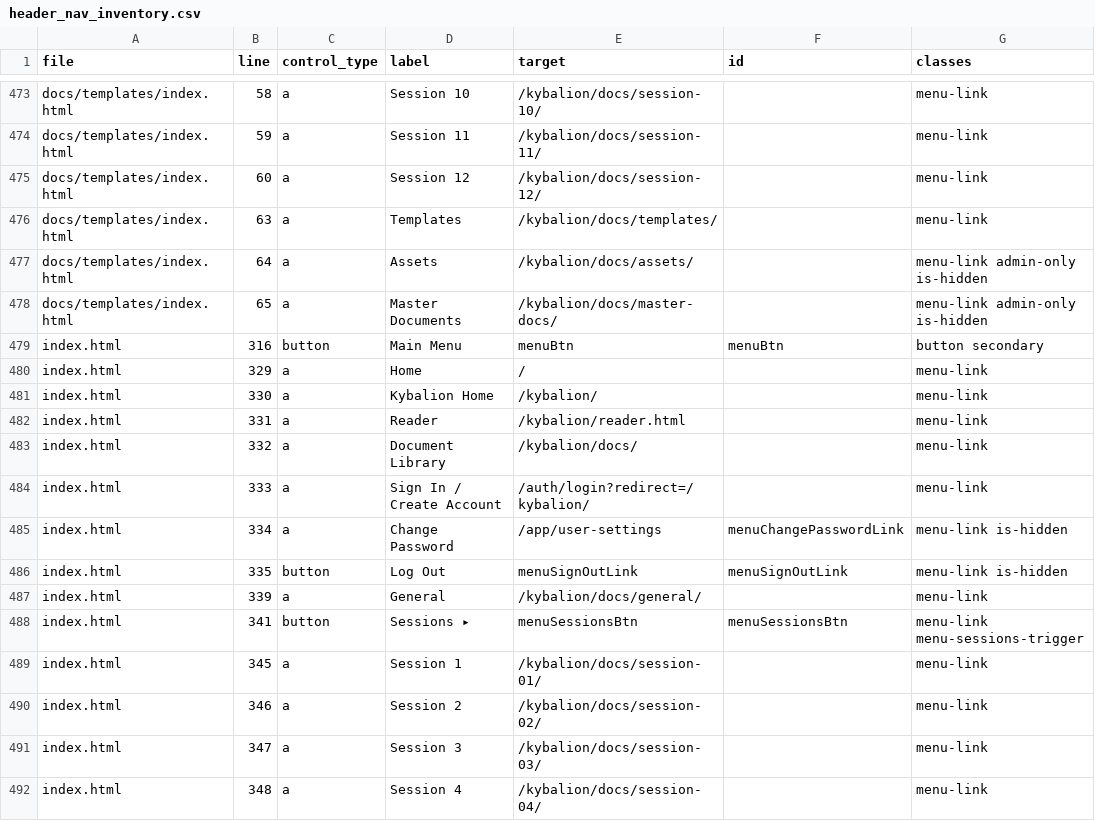
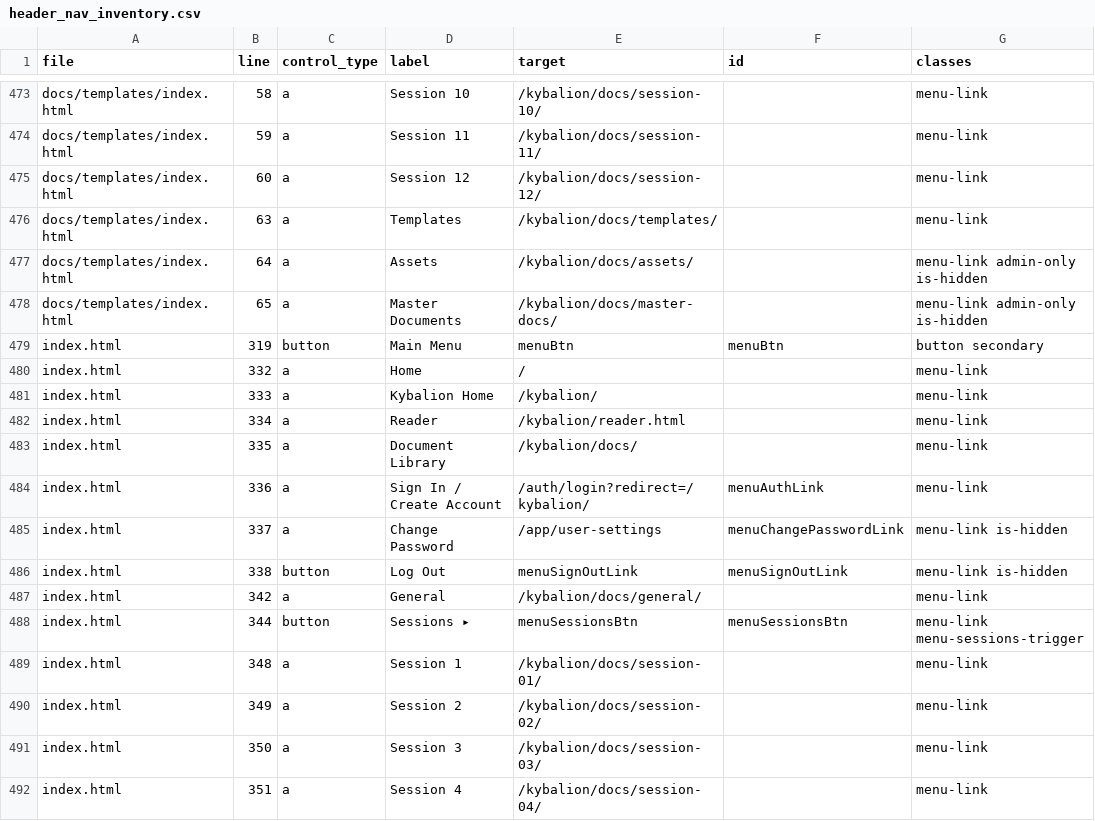
Before and after one commit to dlloyd1977/comms, a CSV file: docs/kybalion/docs/audits/header_nav/header_nav_inventory.csv, drawn as a sheet; only a part is shown, gaps mark what is left out; the diff covers the shown part only; the diff names each change by its address in the sheet, - before the commit and + after, or states it on an @@ line.

Commit message:
kybalion: unify top-level menu runtime and auth-state parity

```diff
--- a/docs/kybalion/docs/audits/header_nav/header_nav_inventory.csv
+++ b/docs/kybalion/docs/audits/header_nav/header_nav_inventory.csv
-B479 (line): 316
+B479 (line): 319
-B480 (line): 329
+B480 (line): 332
-B481 (line): 330
+B481 (line): 333
-B482 (line): 331
+B482 (line): 334
-B483 (line): 332
+B483 (line): 335
-B484 (line): 333
+B484 (line): 336
-F484 (id): (empty)
+F484 (id): menuAuthLink
-B485 (line): 334
+B485 (line): 337
-B486 (line): 335
+B486 (line): 338
-B487 (line): 339
+B487 (line): 342
-B488 (line): 341
+B488 (line): 344
-B489 (line): 345
+B489 (line): 348
-B490 (line): 346
+B490 (line): 349
-B491 (line): 347
+B491 (line): 350
-B492 (line): 348
+B492 (line): 351
```
Also changed, not shown: 89 edited cells elsewhere in this file, 5 other files.
